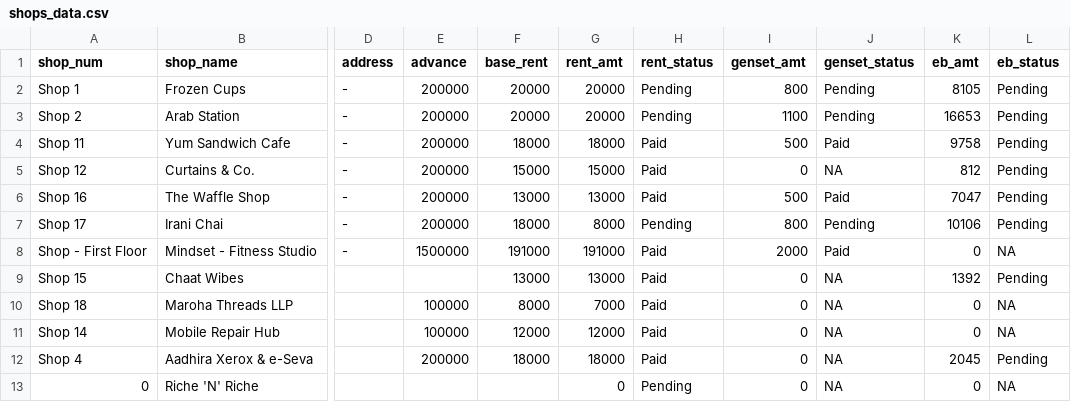
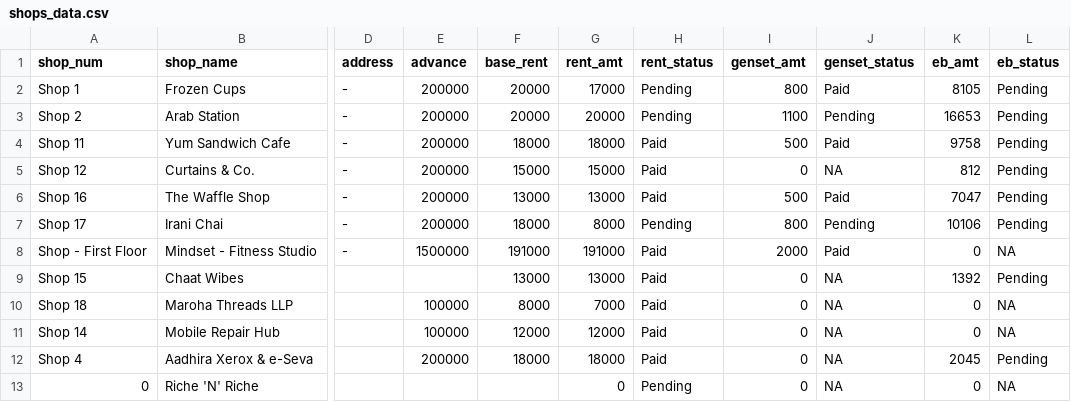
Before and after one commit to lak2048/Thalambur_FoodStreet_Payment_Dashboard, a CSV file: shops_data.csv, drawn as a sheet; only a part is shown, gaps mark what is left out; the diff names each change by its address in the sheet, - before the commit and + after, or states it on an @@ line.

Commit message:
Update shops_data.csv

```diff
--- a/shops_data.csv
+++ b/shops_data.csv
-G2 (rent_amt): 20000
+G2 (rent_amt): 17000
-J2 (genset_status): Pending
+J2 (genset_status): Paid
```
